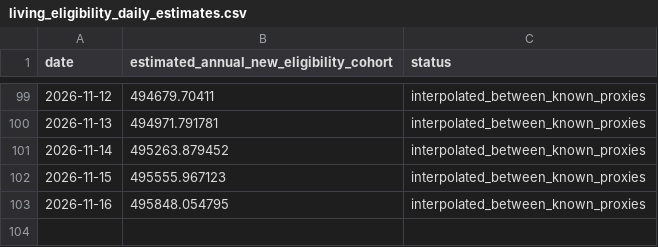
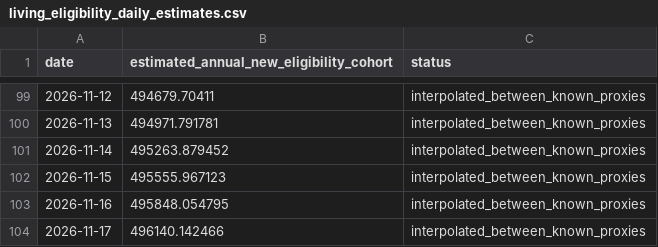
Before and after one commit to templestats/church-stats, a CSV file: temple_attendance_output/living_eligibility_daily_estimates.csv, drawn as a sheet; only a part is shown, gaps mark what is left out; the diff names each change by its address in the sheet, - before the commit and + after, or states it on an @@ line.

```diff
--- a/temple_attendance_output/living_eligibility_daily_estimates.csv
+++ b/temple_attendance_output/living_eligibility_daily_estimates.csv
+row 104: 2026-11-17 | 496140.142466 | interpolated_between_known_proxies
```
Also changed, not shown: temple_attendance_output/datawrapper_countries.csv, temple_attendance_output/datawrapper_us.csv, 8 other files.
